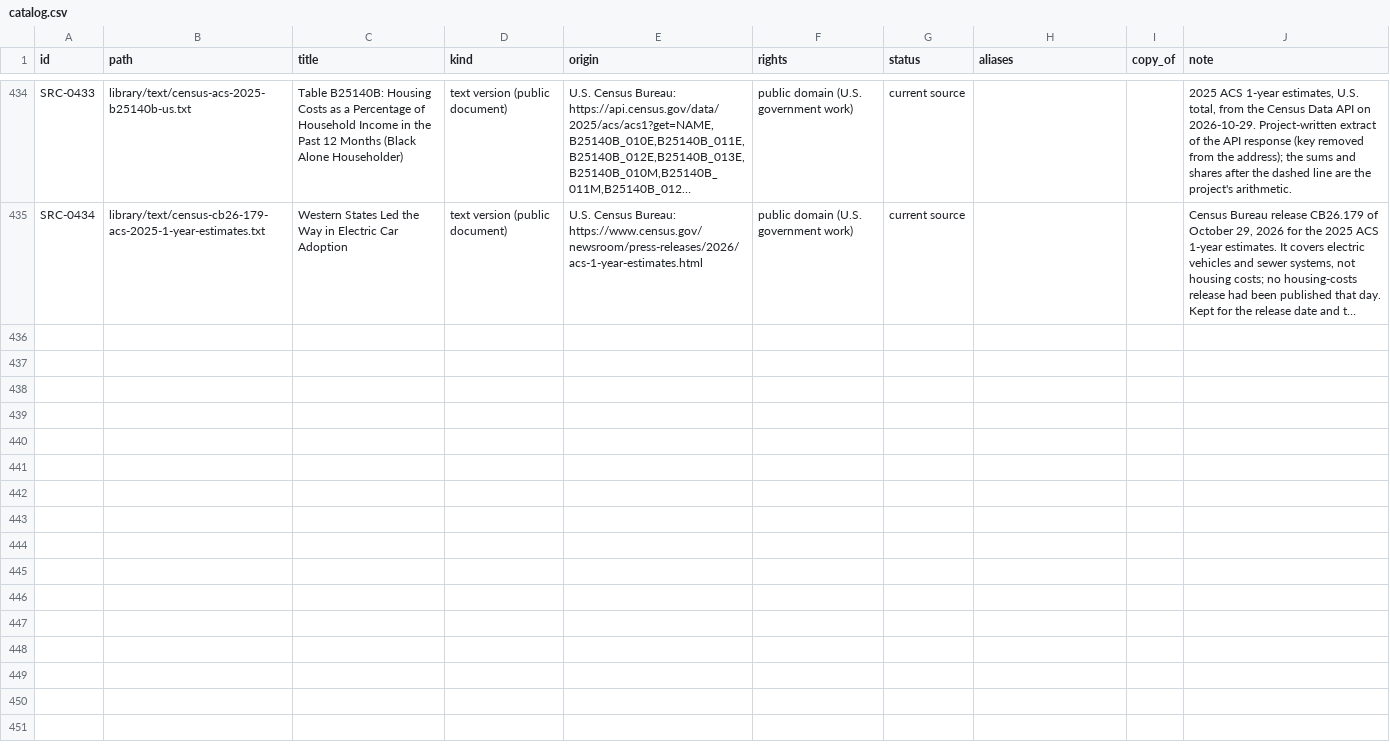
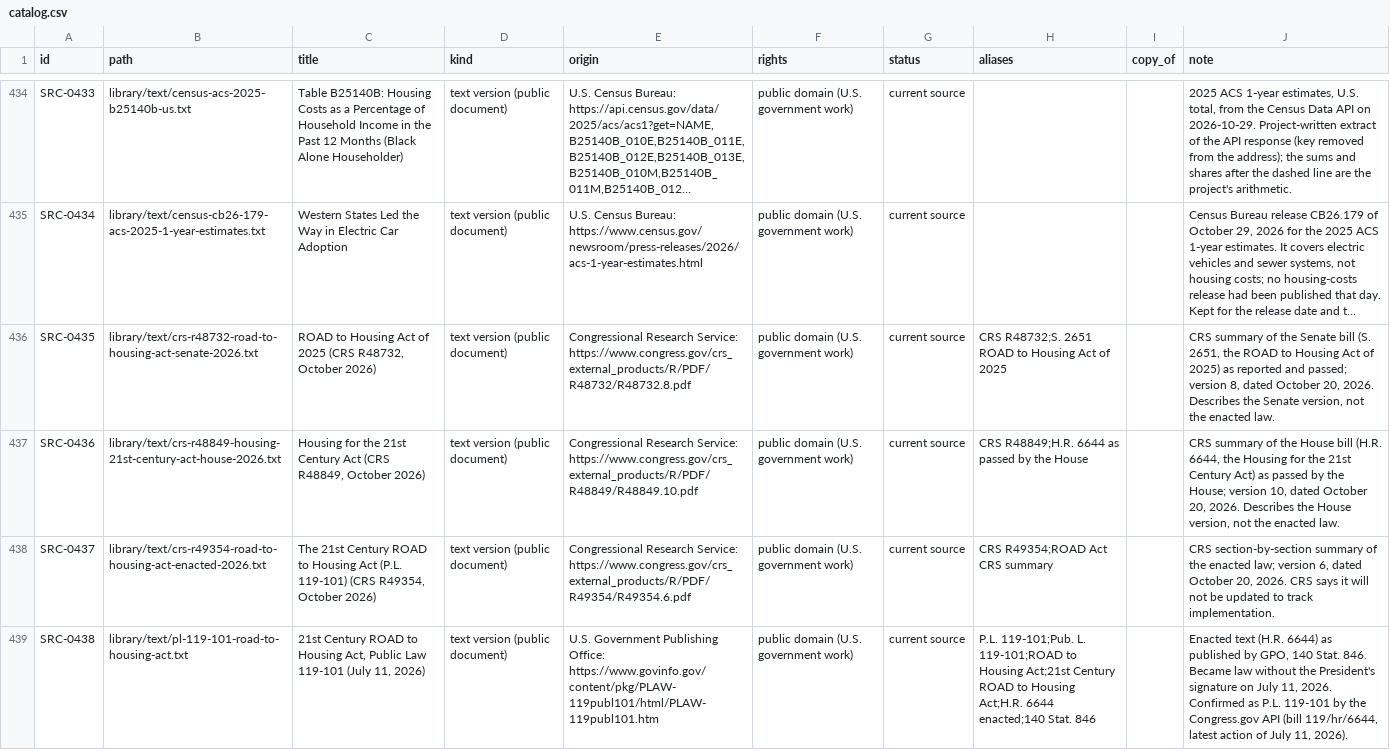
Before and after one commit to fm58cn6g4d-stack/project-2050, a CSV file: library/catalog.csv, drawn as a sheet; only a part is shown, gaps mark what is left out; long unchanged cells end in …; the diff names each change by its address in the sheet, - before the commit and + after, or states it on an @@ line.

```diff
--- a/library/catalog.csv
+++ b/library/catalog.csv
+row 436: SRC-0435 | library/text/crs-r48732-road-to-housing-act-senate-2026.txt | ROAD to Housing Act of 2025 (CRS R48732, October 2026) | text version (public document) | Congressional Research Service: https://www.congress.gov/crs_external_products/R/PDF/R48732/R48732.8.pdf | public domain (U.S. government work) | current source | CRS R48732;S. 2651 ROAD to Housing Act of 2025 |  | CRS summary of the Senate bill (S. 2651, the ROAD to Housing Act of 2025) as reported and passed; version 8, dated October 20, 2026. Describes the Senate version, not the enacted law.
+row 437: SRC-0436 | library/text/crs-r48849-housing-21st-century-act-house-2026.txt | Housing for the 21st Century Act (CRS R48849, October 2026) | text version (public document) | Congressional Research Service: https://www.congress.gov/crs_external_products/R/PDF/R48849/R48849.10.pdf | public domain (U.S. government work) | current source | CRS R48849;H.R. 6644 as passed by the House |  | CRS summary of the House bill (H.R. 6644, the Housing for the 21st Century Act) as passed by the House; version 10, dated October 20, 2026. Describes the House version, not the enacted law.
+row 438: SRC-0437 | library/text/crs-r49354-road-to-housing-act-enacted-2026.txt | The 21st Century ROAD to Housing Act (P.L. 119-101) (CRS R49354, October 2026) | text version (public document) | Congressional Research Service: https://www.congress.gov/crs_external_products/R/PDF/R49354/R49354.6.pdf | public domain (U.S. government work) | current source | CRS R49354;ROAD Act CRS summary |  | CRS section-by-section summary of the enacted law; version 6, dated October 20, 2026. CRS says it will not be updated to track implementation.
+row 439: SRC-0438 | library/text/pl-119-101-road-to-housing-act.txt | 21st Century ROAD to Housing Act, Public Law 119-101 (July 11, 2026) | text version (public document) | U.S. Government Publishing Office: https://www.govinfo.gov/content/pkg/PLAW-119publ101/html/PLAW-119publ101.htm | public domain (U.S. government work) | current source | P.L. 119-101;Pub. L. 119-101;ROAD to Housing Act;21st Century ROAD to Housing Act;H.R. 6644 enacted;140 Stat. 846 |  | Enacted text (H.R. 6644) as published by GPO, 140 Stat. 846. Became law without the President's signature on July 11, 2026. Confirmed as P.L. 119-101 by the Congress.gov API (bill 119/hr/6644, latest action of July 11, 2026).
```
Also changed, not shown: library/catalog-facts.csv, 19 other files.
